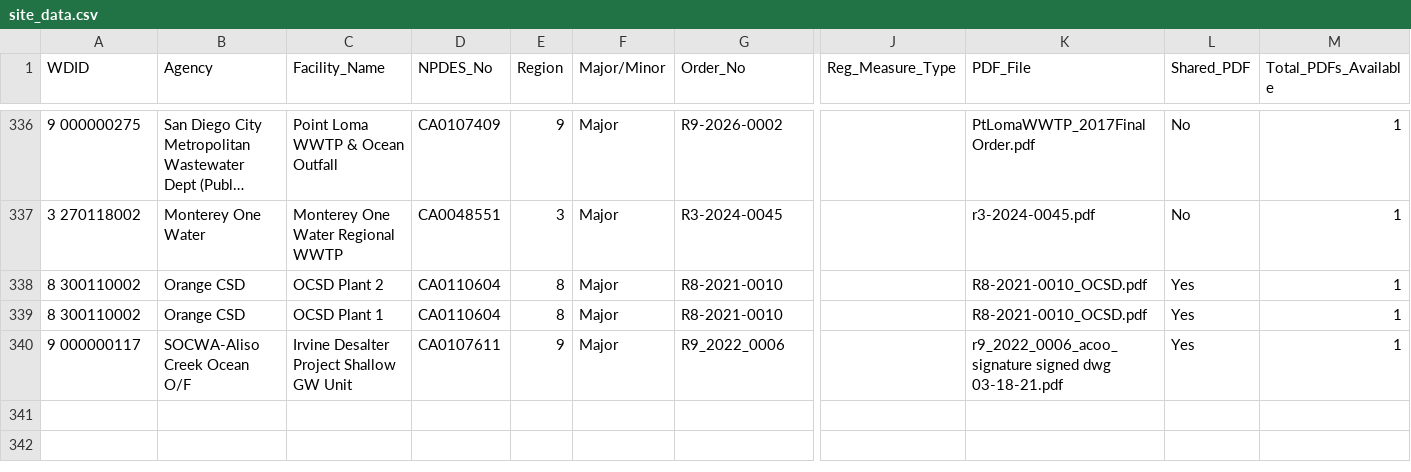
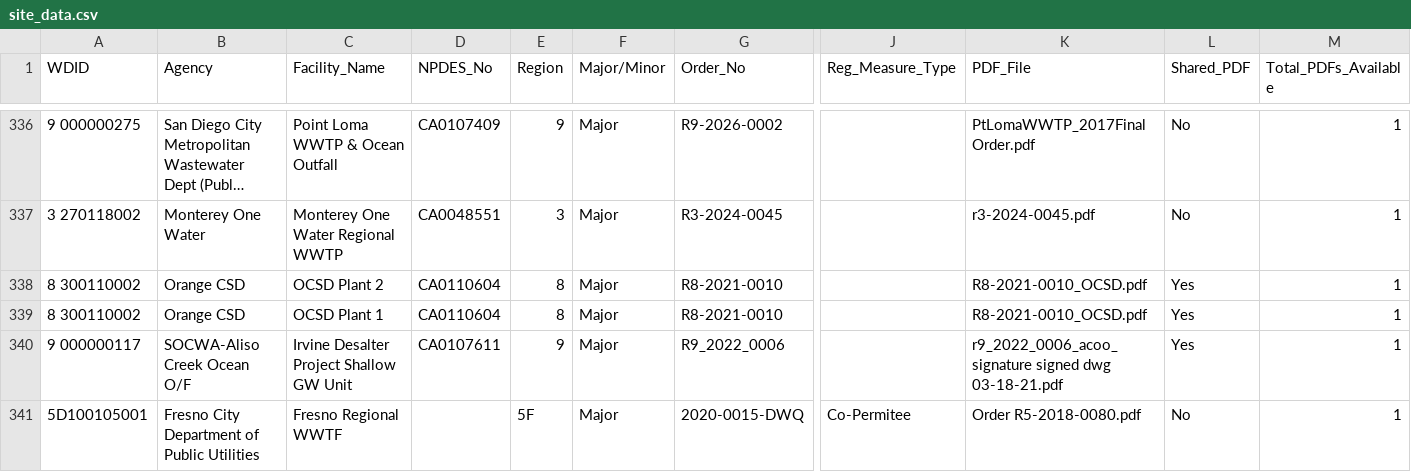
Before and after one commit to we3lab/wwtp-process-extraction, a CSV file: npdes_permits/output/2026-4-26/site_data.csv, drawn as a sheet; only a part is shown, gaps mark what is left out; long unchanged cells end in …; rows hold the shown columns only; the diff names each change by its address in the sheet, - before the commit and + after, or states it on an @@ line.

```diff
--- a/npdes_permits/output/2026-4-26/site_data.csv
+++ b/npdes_permits/output/2026-4-26/site_data.csv
+row 341: 5D100105001 | Fresno City Department of Public Utilities | Fresno Regional WWTF |  | 5F | Major | 2020-0015-DWQ | Co-Permitee | Order R5-2018-0080.pdf | No | 1
```
Also changed, not shown: npdes_permits/data/ciwqs_to_cwns.csv, npdes_permits/output/2026-4-26/kw_unit_processes_by_facility.csv, 12 other files.
